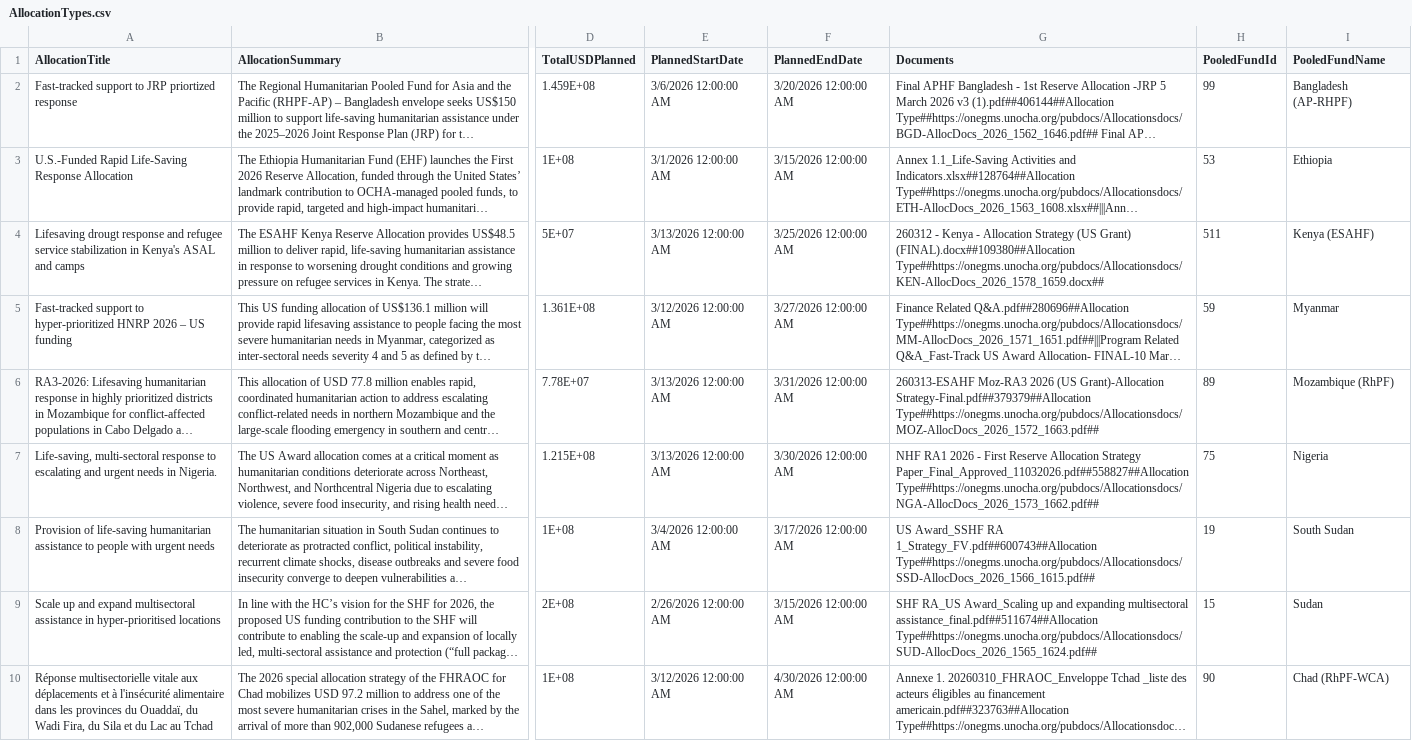
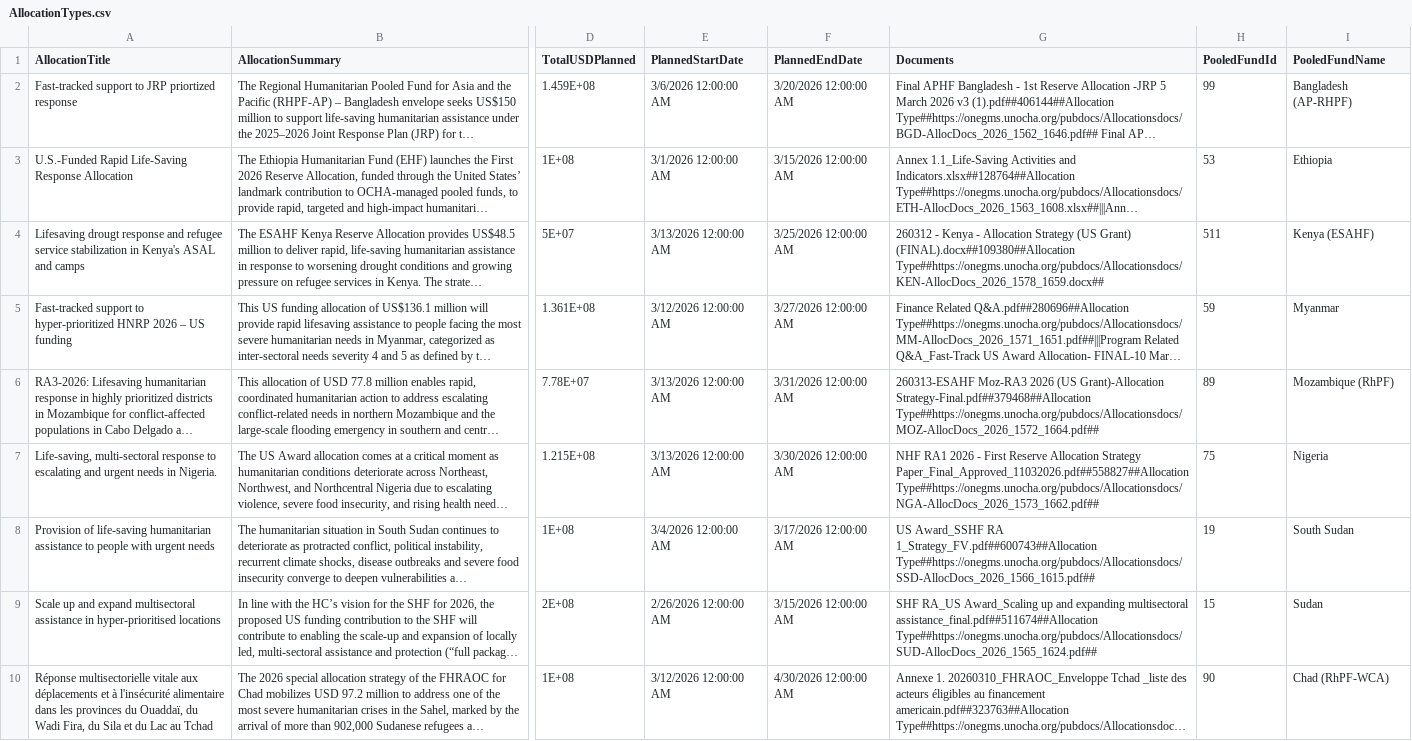
Before and after one commit to CBPFGMS/cbpfgms-data, a CSV file: utils/FT_allocations_overview_static/data/AllocationTypes.csv, drawn as a sheet; only a part is shown, gaps mark what is left out; long unchanged cells end in …; the diff names each change by its address in the sheet, - before the commit and + after, or states it on an @@ line.

```diff
--- a/utils/FT_allocations_overview_static/data/AllocationTypes.csv
+++ b/utils/FT_allocations_overview_static/data/AllocationTypes.csv
-G6 (Documents): …(US Grant)-Allocation Strategy-Final.pdf##379379##Allocation Type##https://onegms.unocha.org/pubdocs/Allocationsdocs/MOZ-AllocDocs_2026_1572_1663.pdf##
+G6 (Documents): …(US Grant)-Allocation Strategy-Final.pdf##379468##Allocation Type##https://onegms.unocha.org/pubdocs/Allocationsdocs/MOZ-AllocDocs_2026_1572_1664.pdf##
```
Also changed, not shown: utils/FT_allocations_overview_static/data/ProjectSummaryV2_2026.csv, 5 other files.
